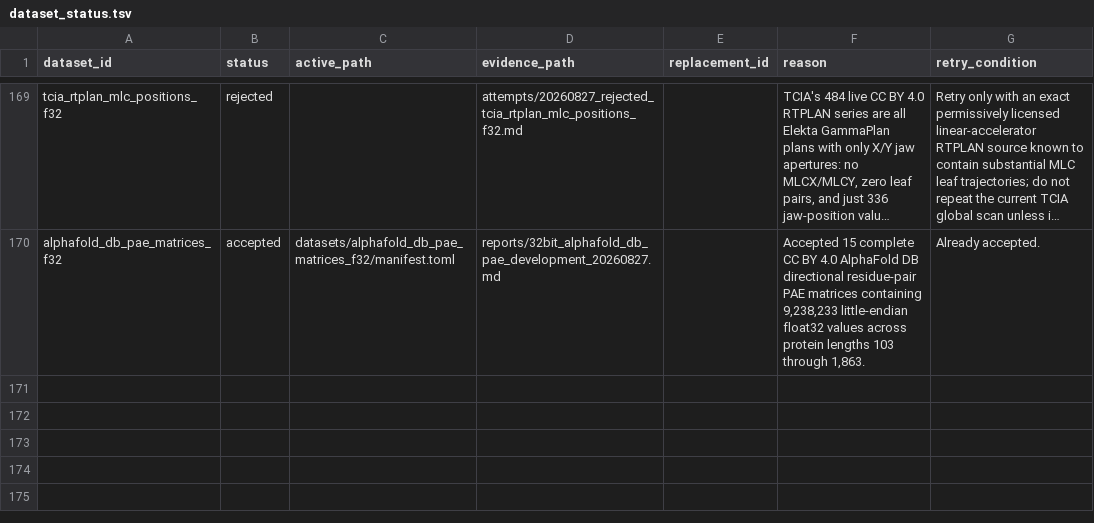
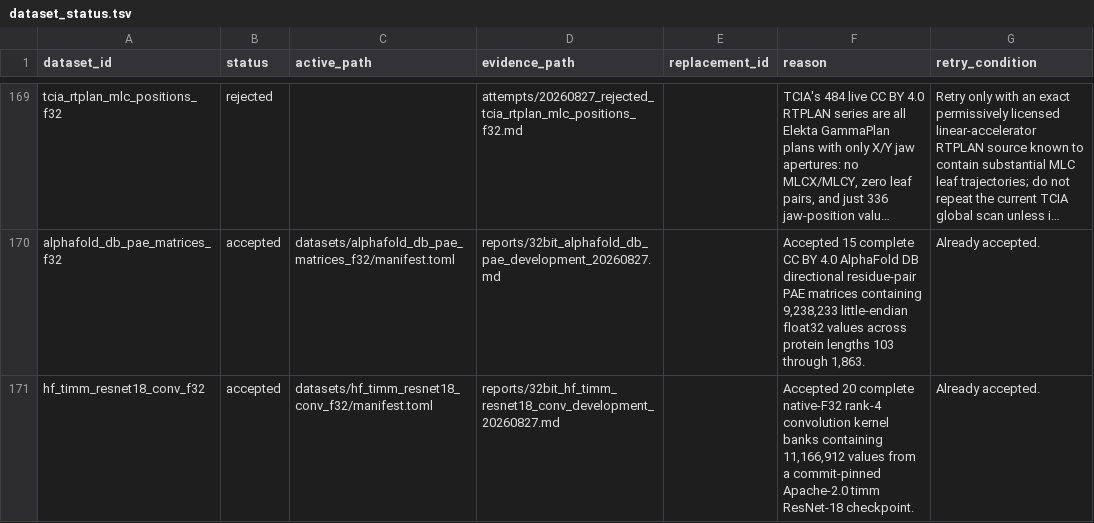
Before and after one commit to Cyan4973/public_datasets_collection, a TSV file: attempts/dataset_status.tsv, drawn as a sheet; only a part is shown, gaps mark what is left out; long unchanged cells end in …; the diff names each change by its address in the sheet, - before the commit and + after, or states it on an @@ line.

Commit message:
Add ResNet-18 float32 convolution kernels

```diff
--- a/attempts/dataset_status.tsv
+++ b/attempts/dataset_status.tsv
+row 171: hf_timm_resnet18_conv_f32 | accepted | datasets/hf_timm_resnet18_conv_f32/manifest.toml | reports/32bit_hf_timm_resnet18_conv_development_20260827.md |  | Accepted 20 complete native-F32 rank-4 convolution kernel banks containing 11,166,912 values from a commit-pinned Apache-2.0 timm ResNet-18 checkpoint. | Already accepted.
```
Also changed, not shown: reports/accepted_recipe_audit.tsv, 9 other files.
